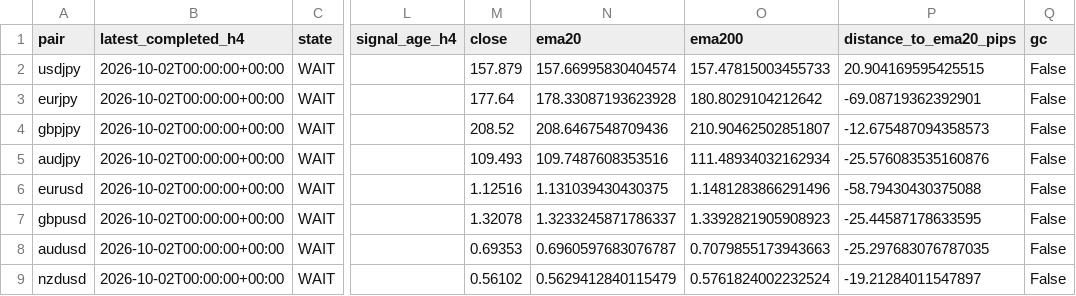
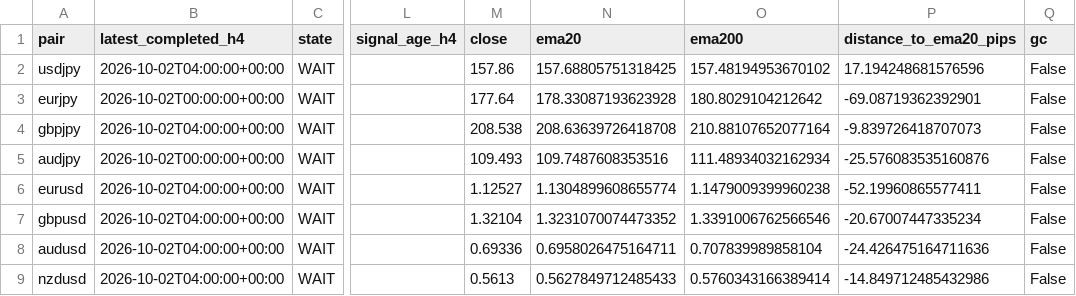
Before and after one commit to rikuudon24-beep/chair-scale, a CSV file: reports/current_notification_state.csv, drawn as a sheet; only a part is shown, gaps mark what is left out; the diff covers the shown part only; the diff names each change by its address in the sheet, - before the commit and + after, or states it on an @@ line.

```diff
--- a/reports/current_notification_state.csv
+++ b/reports/current_notification_state.csv
-B2 (latest_completed_h4): 2026-10-02T00:00:00+00:00
+B2 (latest_completed_h4): 2026-10-02T04:00:00+00:00
-M2 (close): 157.879
+M2 (close): 157.86
-N2 (ema20): 157.66995830404574
+N2 (ema20): 157.68805751318425
-O2 (ema200): 157.47815003455733
+O2 (ema200): 157.48194953670102
-P2 (distance_to_ema20_pips): 20.904169595425515
+P2 (distance_to_ema20_pips): 17.194248681576596
-B4 (latest_completed_h4): 2026-10-02T00:00:00+00:00
+B4 (latest_completed_h4): 2026-10-02T04:00:00+00:00
-M4 (close): 208.52
+M4 (close): 208.538
-N4 (ema20): 208.6467548709436
+N4 (ema20): 208.63639726418708
-O4 (ema200): 210.90462502851807
+O4 (ema200): 210.88107652077164
-P4 (distance_to_ema20_pips): -12.675487094358573
+P4 (distance_to_ema20_pips): -9.839726418707073
-B6:B9 (latest_completed_h4): 2026-10-02T00:00:00+00:00
+B6:B9 (latest_completed_h4): 2026-10-02T04:00:00+00:00
-M6 (close): 1.12516
+M6 (close): 1.12527
-N6 (ema20): 1.131039430430375
+N6 (ema20): 1.1304899608655774
-O6 (ema200): 1.1481283866291496
+O6 (ema200): 1.1479009399960238
-P6 (distance_to_ema20_pips): -58.79430430375088
+P6 (distance_to_ema20_pips): -52.19960865577411
-M7 (close): 1.32078
+M7 (close): 1.32104
-N7 (ema20): 1.3233245871786337
+N7 (ema20): 1.3231070074473352
-O7 (ema200): 1.3392821905908923
+O7 (ema200): 1.3391006762566546
-P7 (distance_to_ema20_pips): -25.44587178633595
+P7 (distance_to_ema20_pips): -20.67007447335234
-M8 (close): 0.69353
+M8 (close): 0.69336
-N8 (ema20): 0.6960597683076787
+N8 (ema20): 0.6958026475164711
-O8 (ema200): 0.7079855173943663
+O8 (ema200): 0.707839989858104
-P8 (distance_to_ema20_pips): -25.297683076787035
+P8 (distance_to_ema20_pips): -24.426475164711636
-M9 (close): 0.56102
+M9 (close): 0.5613
-N9 (ema20): 0.5629412840115479
+N9 (ema20): 0.5627849712485433
-O9 (ema200): 0.5761824002232524
+O9 (ema200): 0.5760343166389414
-P9 (distance_to_ema20_pips): -19.21284011547897
+P9 (distance_to_ema20_pips): -14.849712485432986
```
Also changed, not shown: 19 edited cells elsewhere in this file.
